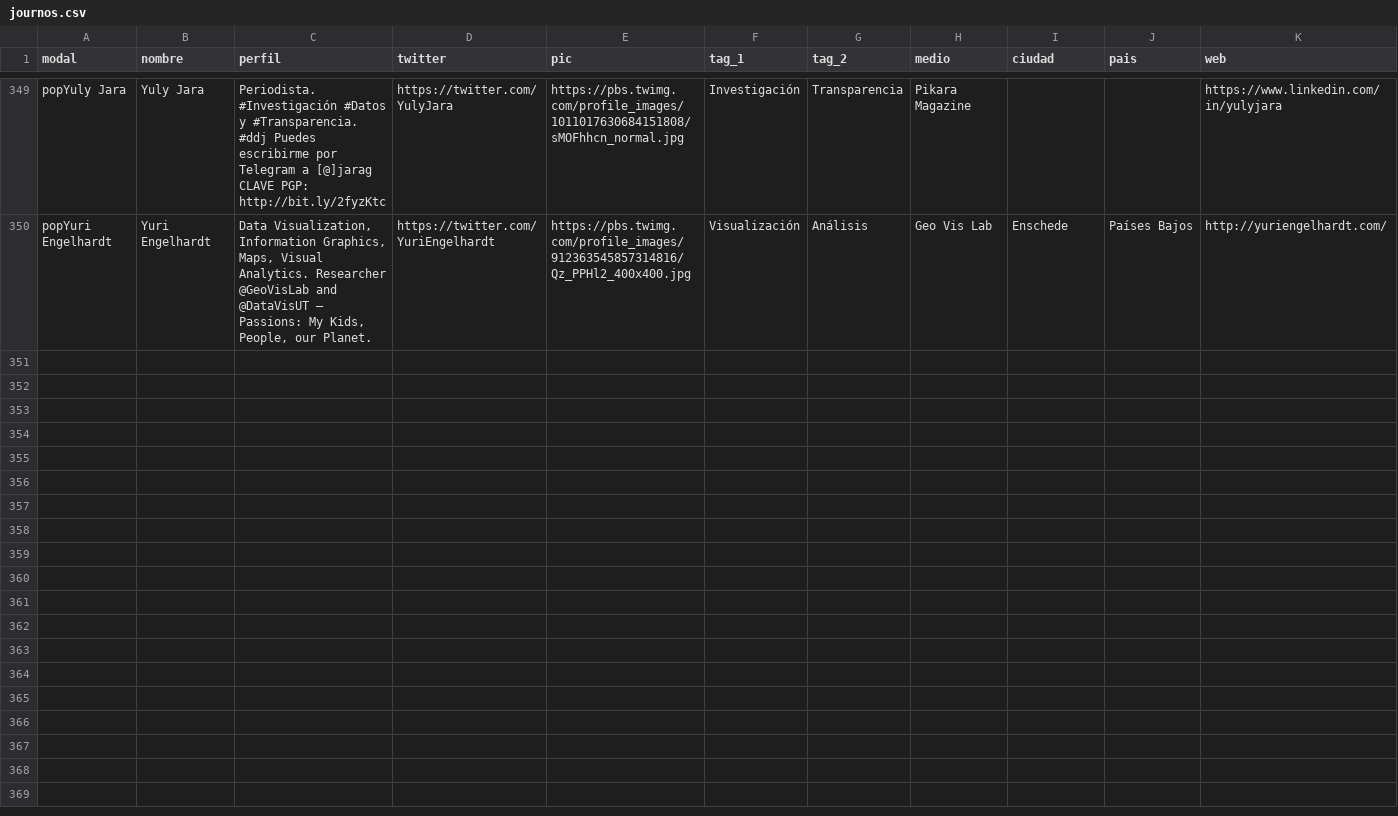
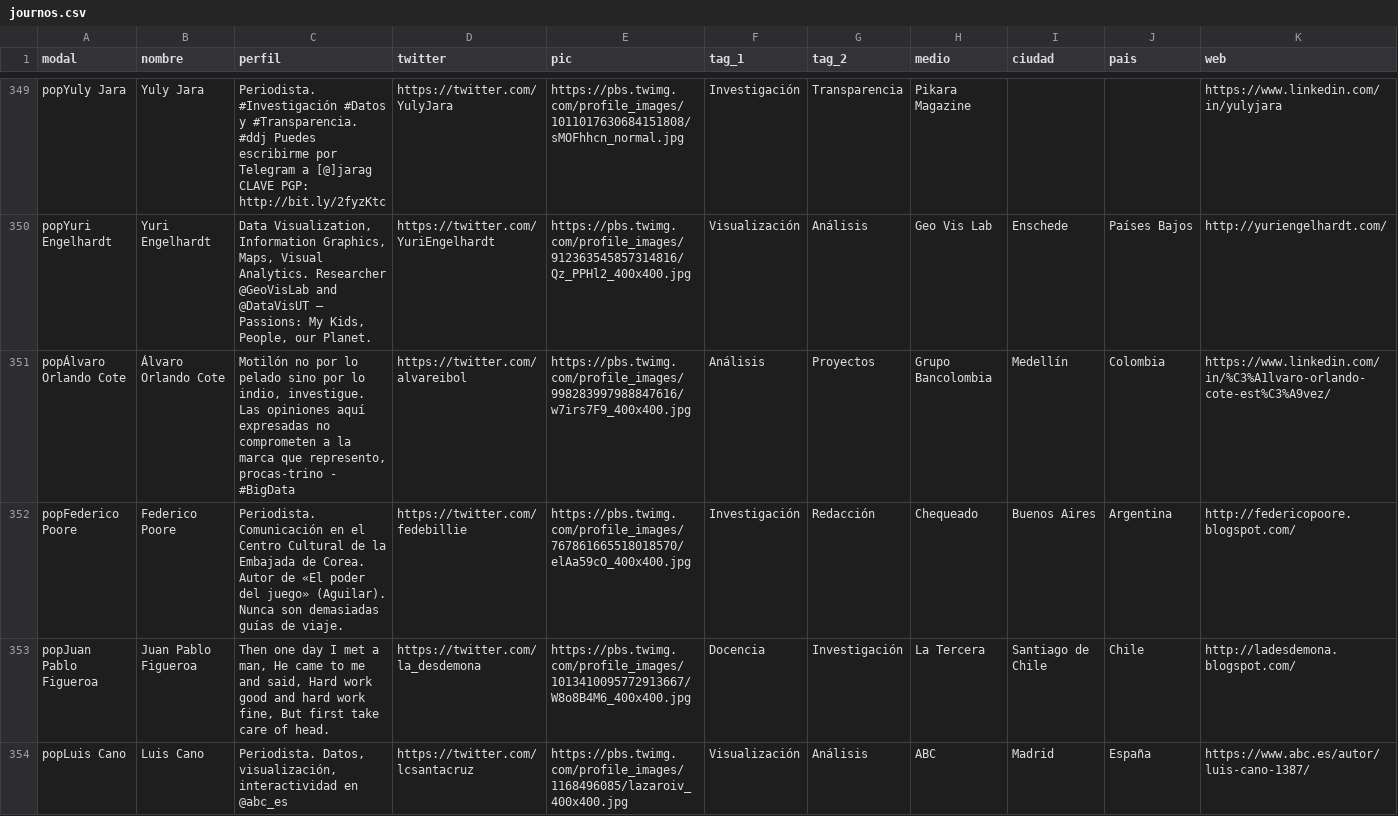
Before and after one commit to mipumh/djspain, a CSV file: _data/journos.csv, drawn as a sheet; only a part is shown, gaps mark what is left out; rows hold the shown columns only; the diff covers the shown part only; the diff names each change by its address in the sheet, - before the commit and + after, or states it on an @@ line.

Commit message:
nuevos datos

```diff
--- a/_data/journos.csv
+++ b/_data/journos.csv
+row 351: popÁlvaro Orlando Cote | Álvaro Orlando Cote | Motilón no por lo pelado sino por lo indio, investigue. Las opiniones aquí expresadas no comprometen a la marca que represento, procas-trino - #BigData | https://twitter.com/alvareibol | https://pbs.twimg.com/profile_images/998283997988847616/w7irs7F9_400x400.jpg | Análisis | Proyectos | Grupo Bancolombia | Medellín | Colombia | https://www.linkedin.com/in/%C3%A1lvaro-orlando-cote-est%C3%A9vez/
+row 352: popFederico Poore | Federico Poore | Periodista. Comunicación en el Centro Cultural de la Embajada de Corea. Autor de «El poder del juego» (Aguilar). Nunca son demasiadas guías de viaje. | https://twitter.com/fedebillie | https://pbs.twimg.com/profile_images/767861665518018570/elAa59cO_400x400.jpg | Investigación | Redacción | Chequeado | Buenos Aires | Argentina | http://federicopoore.blogspot.com/
+row 353: popJuan Pablo Figueroa | Juan Pablo Figueroa | Then one day I met a man, He came to me and said, Hard work good and hard work fine, But first take care of head. | https://twitter.com/la_desdemona | https://pbs.twimg.com/profile_images/1013410095772913667/W8o8B4M6_400x400.jpg | Docencia | Investigación | La Tercera | Santiago de Chile | Chile | http://ladesdemona.blogspot.com/
+row 354: popLuis Cano | Luis Cano | Periodista. Datos, visualización, interactividad en @abc_es | https://twitter.com/lcsantacruz | https://pbs.twimg.com/profile_images/1168496085/lazaroiv_400x400.jpg | Visualización | Análisis | ABC | Madrid | España | https://www.abc.es/autor/luis-cano-1387/
```
Also changed, not shown: 11 added rows elsewhere in this file, 15 other files.
